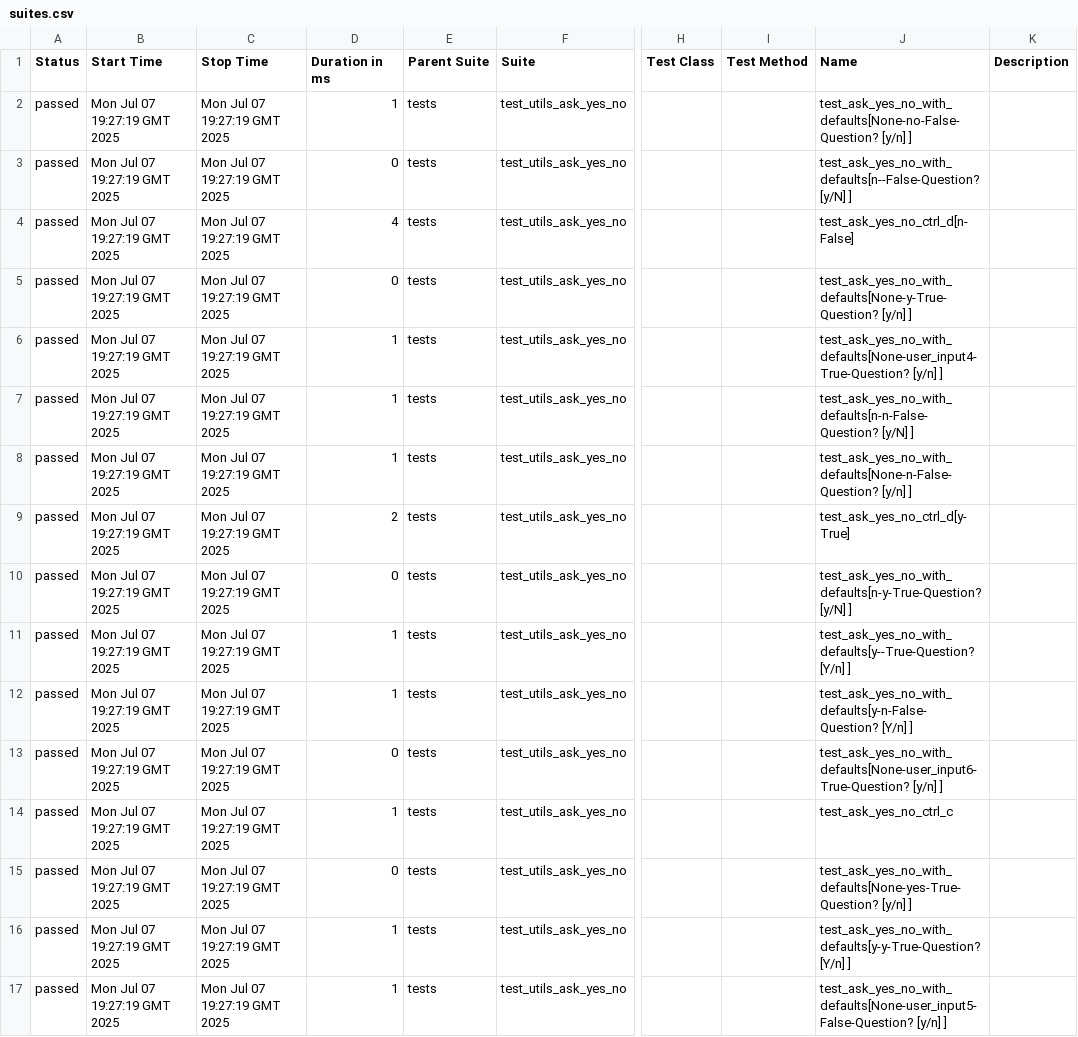
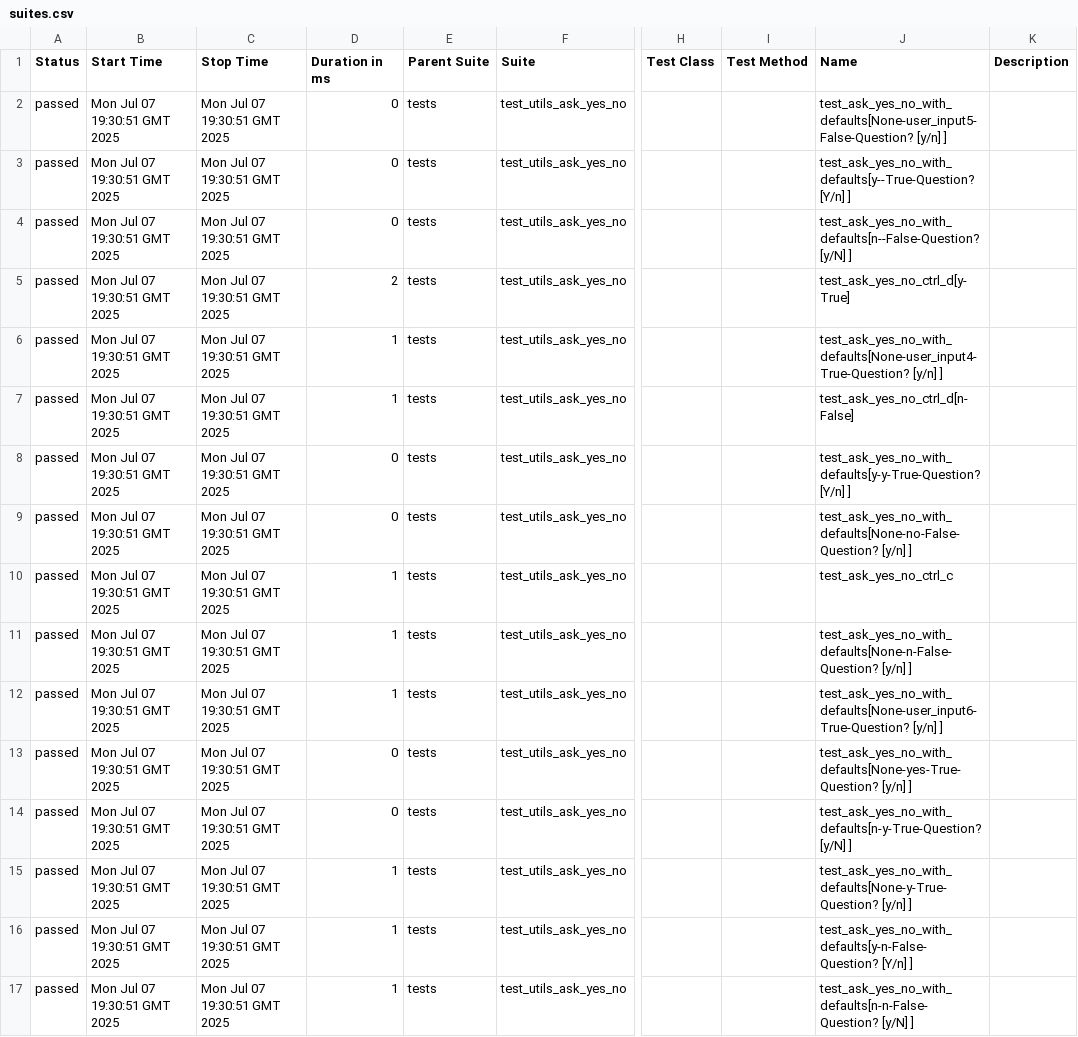
Before and after one commit to Yaspsi/pytest-report-render, a CSV file: data/suites.csv, drawn as a sheet; only a part is shown, gaps mark what is left out; the diff names each change by its address in the sheet, - before the commit and + after, or states it on an @@ line.

```diff
--- a/data/suites.csv
+++ b/data/suites.csv
-B2:B17 (Start Time): Mon Jul 07 19:27:19 GMT 2025
+B2:B17 (Start Time): Mon Jul 07 19:30:51 GMT 2025
-C2:C17 (Stop Time): Mon Jul 07 19:27:19 GMT 2025
+C2:C17 (Stop Time): Mon Jul 07 19:30:51 GMT 2025
-D2 (Duration in ms): 1
+D2 (Duration in ms): 0
-J2 (Name): test_ask_yes_no_with_defaults[None-no-False-Question? [y/n] ]
+J2 (Name): test_ask_yes_no_with_defaults[None-user_input5-False-Question? [y/n] ]
-J3 (Name): test_ask_yes_no_with_defaults[n--False-Question? [y/N] ]
+J3 (Name): test_ask_yes_no_with_defaults[y--True-Question? [Y/n] ]
-D4 (Duration in ms): 4
+D4 (Duration in ms): 0
-J4 (Name): test_ask_yes_no_ctrl_d[n-False]
+J4 (Name): test_ask_yes_no_with_defaults[n--False-Question? [y/N] ]
-D5 (Duration in ms): 0
+D5 (Duration in ms): 2
-J5 (Name): test_ask_yes_no_with_defaults[None-y-True-Question? [y/n] ]
+J5 (Name): test_ask_yes_no_ctrl_d[y-True]
-J7 (Name): test_ask_yes_no_with_defaults[n-n-False-Question? [y/N] ]
+J7 (Name): test_ask_yes_no_ctrl_d[n-False]
-D8 (Duration in ms): 1
+D8 (Duration in ms): 0
-J8 (Name): test_ask_yes_no_with_defaults[None-n-False-Question? [y/n] ]
+J8 (Name): test_ask_yes_no_with_defaults[y-y-True-Question? [Y/n] ]
-D9 (Duration in ms): 2
+D9 (Duration in ms): 0
-J9 (Name): test_ask_yes_no_ctrl_d[y-True]
+J9 (Name): test_ask_yes_no_with_defaults[None-no-False-Question? [y/n] ]
-D10 (Duration in ms): 0
+D10 (Duration in ms): 1
-J10 (Name): test_ask_yes_no_with_defaults[n-y-True-Question? [y/N] ]
+J10 (Name): test_ask_yes_no_ctrl_c
-J11 (Name): test_ask_yes_no_with_defaults[y--True-Question? [Y/n] ]
+J11 (Name): test_ask_yes_no_with_defaults[None-n-False-Question? [y/n] ]
-J12 (Name): test_ask_yes_no_with_defaults[y-n-False-Question? [Y/n] ]
+J12 (Name): test_ask_yes_no_with_defaults[None-user_input6-True-Question? [y/n] ]
-J13 (Name): test_ask_yes_no_with_defaults[None-user_input6-True-Question? [y/n] ]
+J13 (Name): test_ask_yes_no_with_defaults[None-yes-True-Question? [y/n] ]
-D14 (Duration in ms): 1
+D14 (Duration in ms): 0
-J14 (Name): test_ask_yes_no_ctrl_c
+J14 (Name): test_ask_yes_no_with_defaults[n-y-True-Question? [y/N] ]
-D15 (Duration in ms): 0
+D15 (Duration in ms): 1
-J15 (Name): test_ask_yes_no_with_defaults[None-yes-True-Question? [y/n] ]
+J15 (Name): test_ask_yes_no_with_defaults[None-y-True-Question? [y/n] ]
-J16 (Name): test_ask_yes_no_with_defaults[y-y-True-Question? [Y/n] ]
+J16 (Name): test_ask_yes_no_with_defaults[y-n-False-Question? [Y/n] ]
-J17 (Name): test_ask_yes_no_with_defaults[None-user_input5-False-Question? [y/n] ]
+J17 (Name): test_ask_yes_no_with_defaults[n-n-False-Question? [y/N] ]
```
Also changed, not shown: 49 other files.
